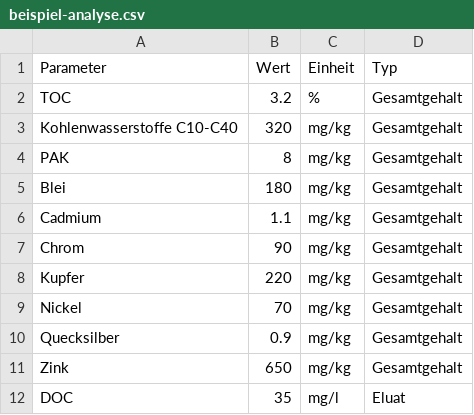
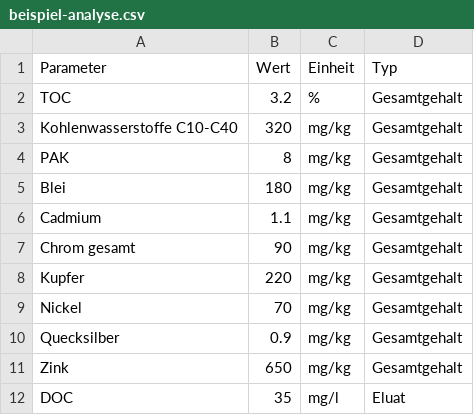
Before and after one commit to Boognsiher/Probennahmejournal, a CSV file: lokal/data/beispiel-analyse.csv, drawn as a sheet.

```diff
--- a/lokal/data/beispiel-analyse.csv
+++ b/lokal/data/beispiel-analyse.csv
@@ -6,3 +6,3 @@ Blei;180;mg/kg;Gesamtgehalt
 Cadmium;1.1;mg/kg;Gesamtgehalt
-Chrom;90;mg/kg;Gesamtgehalt
+Chrom gesamt;90;mg/kg;Gesamtgehalt
 Kupfer;220;mg/kg;Gesamtgehalt
```
Also changed, not shown: public/data/beispiel-analyse.csv, shell/data/beispiel-analyse.csv, 3 other files.
